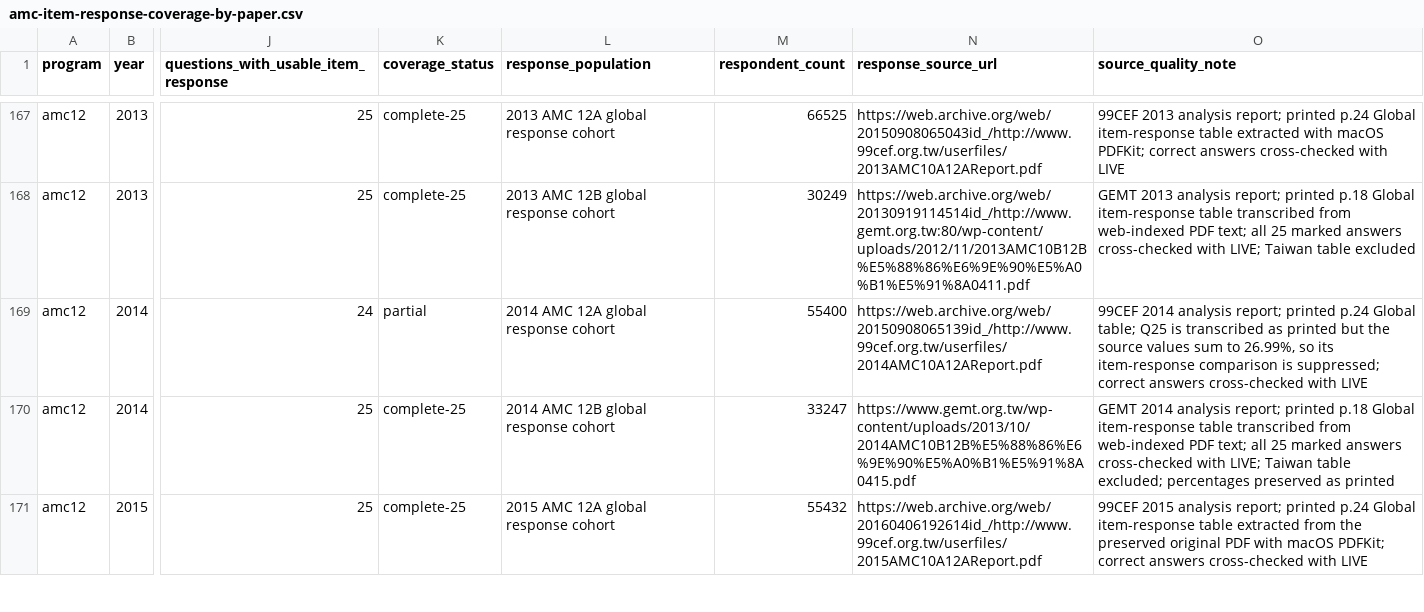
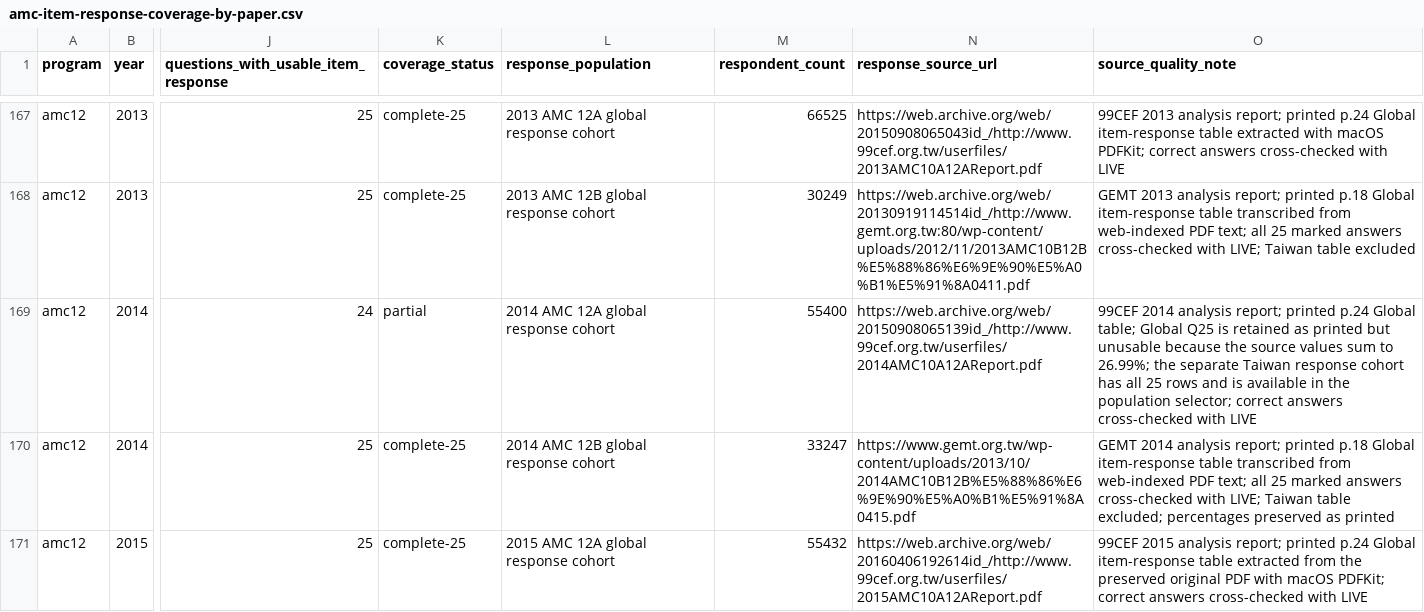
Before and after one commit to docssam1/lete-on, a CSV file: boarding-school-math/competition/historical-amc-grade/amc-item-response-coverage-by-paper.csv, drawn as a sheet; only a part is shown, gaps mark what is left out; the diff names each change by its address in the sheet, - before the commit and + after, or states it on an @@ line.

Commit message:
Add 2014 AMC 12A Taiwan response cohort

```diff
--- a/boarding-school-math/competition/historical-amc-grade/amc-item-response-coverage-by-paper.csv
+++ b/boarding-school-math/competition/historical-amc-grade/amc-item-response-coverage-by-paper.csv
-O169 (source_quality_note): …Global table; Q25 is transcribed as printed but the source values sum to 26.99%, so its item-response comparison is suppressed; correct answers…
+O169 (source_quality_note): …Global table; Global Q25 is retained as printed but unusable because the source values sum to 26.99%; the separate Taiwan response cohort has all 25 rows and is available in the population selector; correct answers…
```
Also changed, not shown: 7 other files.
